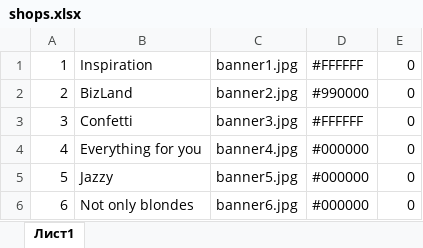
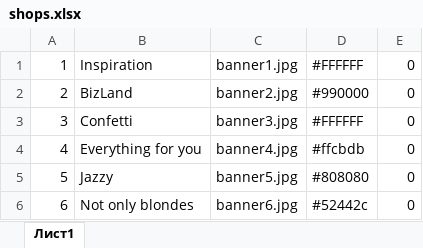
Before and after one commit to aligenzzz/clothing-store, an Excel workbook: src/main/resources/database/shops.xlsx, sheet Лист1, drawn as a sheet; values as stored, in another font and other column widths than the file's, no borders; the diff names each change by its address in the sheet, - before the commit and + after, or states it on an @@ line.

```diff
--- a/src/main/resources/database/shops.xlsx (sheet Лист1)
+++ b/src/main/resources/database/shops.xlsx (sheet Лист1)
-D4: #000000
+D4: #ffcbdb
-D5: #000000
+D5: #808080
-D6: #000000
+D6: #52442c
```
Also changed, not shown: src/main/resources/database/favourite_items.xlsx, 11 other files.
